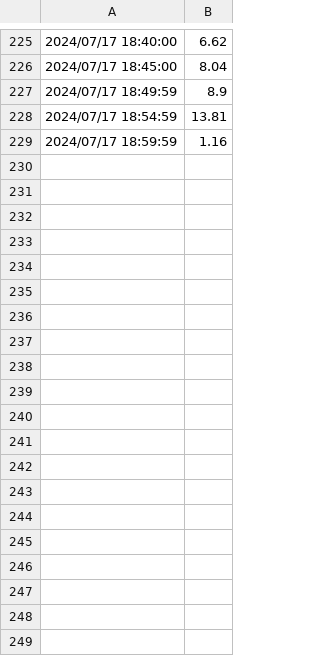
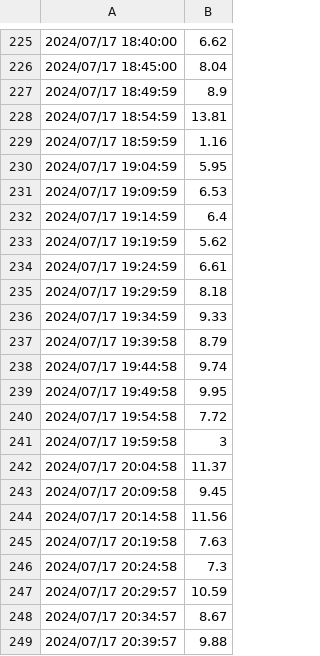
Before and after one commit to FallenGameR/iperf3_watcher, a CSV file: isp_compare/data/tmobile_download_17.csv, drawn as a sheet; only a part is shown, gaps mark what is left out; the diff covers the shown part only.

```diff
--- a/isp_compare/data/tmobile_download_17.csv
+++ b/isp_compare/data/tmobile_download_17.csv
@@ -229 +229,21 @@
 2024/07/17 18:59:59,1.16
+2024/07/17 19:04:59,5.95
+2024/07/17 19:09:59,6.53
+2024/07/17 19:14:59,6.4
+2024/07/17 19:19:59,5.62
+2024/07/17 19:24:59,6.61
+2024/07/17 19:29:59,8.18
+2024/07/17 19:34:59,9.33
+2024/07/17 19:39:58,8.79
+2024/07/17 19:44:58,9.74
+2024/07/17 19:49:58,9.95
+2024/07/17 19:54:58,7.72
+2024/07/17 19:59:58,3
+2024/07/17 20:04:58,11.37
+2024/07/17 20:09:58,9.45
+2024/07/17 20:14:58,11.56
+2024/07/17 20:19:58,7.63
+2024/07/17 20:24:58,7.3
+2024/07/17 20:29:57,10.59
+2024/07/17 20:34:57,8.67
+2024/07/17 20:39:57,9.88
```
Also changed, not shown: 39 added rows elsewhere in this file, 1 other file.
